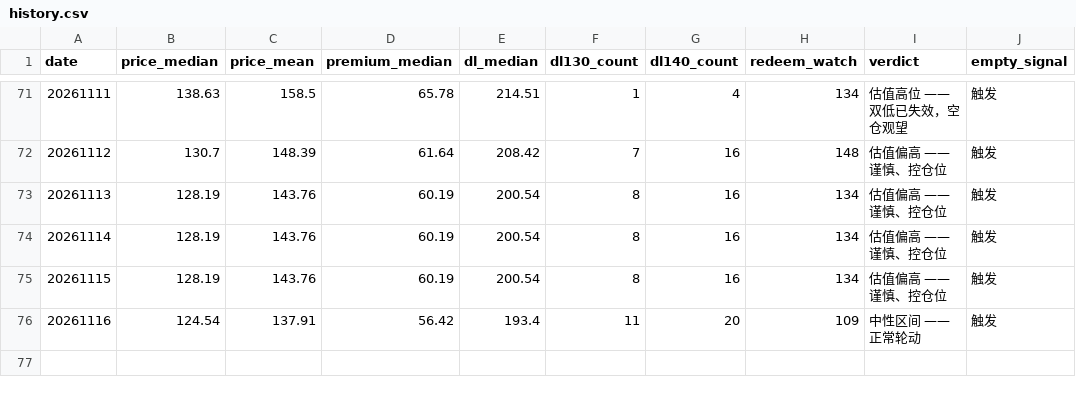
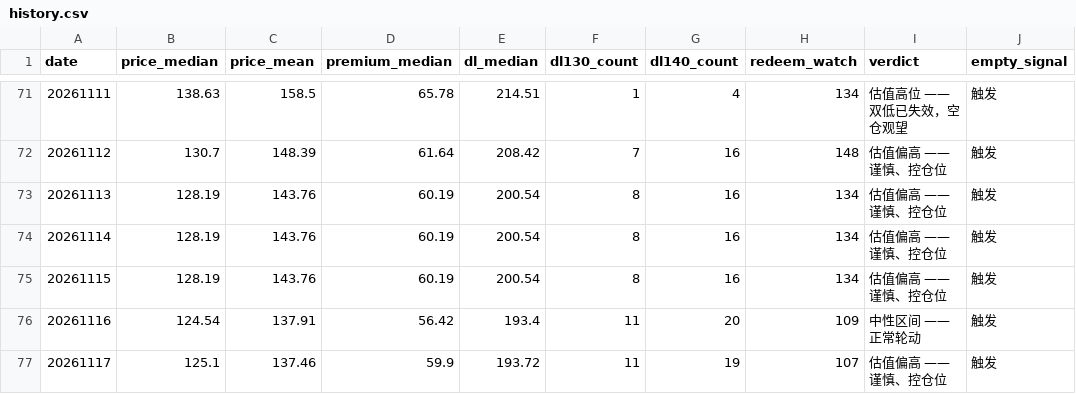
Before and after one commit to origistar/convertible-bond-screener, a CSV file: history.csv, drawn as a sheet; only a part is shown, gaps mark what is left out.

```diff
--- a/history.csv
+++ b/history.csv
@@ -76 +76,2 @@
 20261116,124.54,137.91,56.42,193.4,11,20,109,中性区间 —— 正常轮动,触发
+20261117,125.1,137.46,59.9,193.72,11,19,107,估值偏高 —— 谨慎、控仓位,触发
```
Also changed, not shown: 5 other files.
